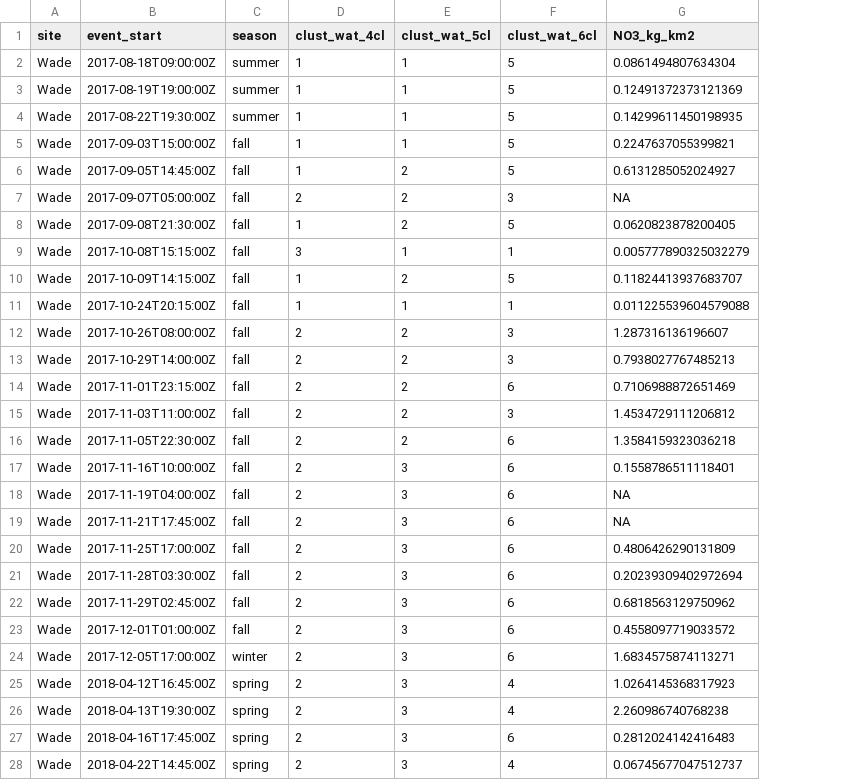
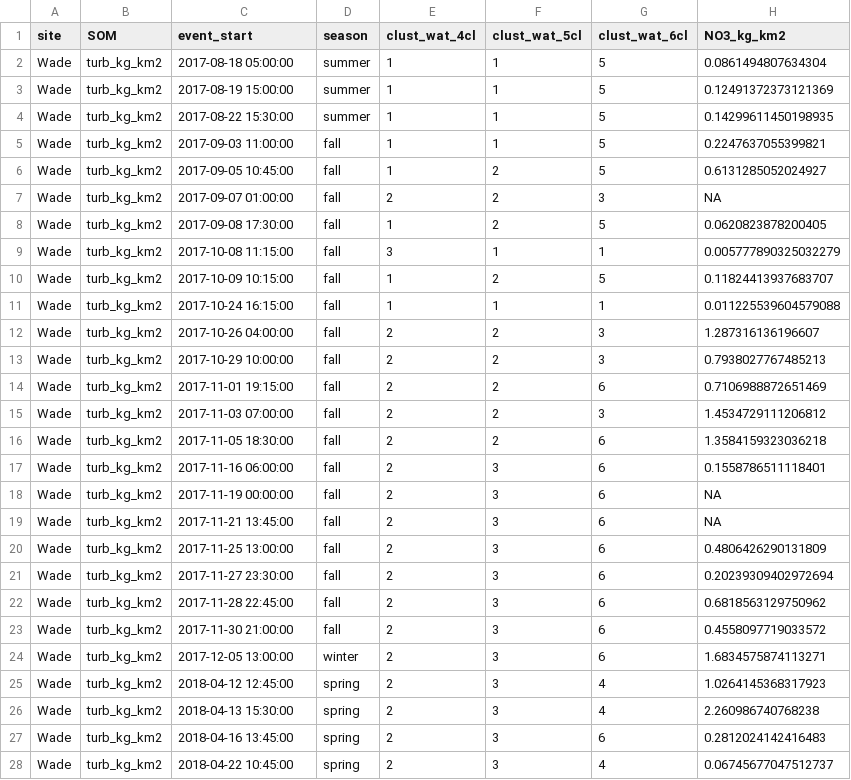
Before and after one commit to dustinkincaid/FluxRegimes, a CSV file: Data/somResults/wade/yields/turb/2021-04-13/Results_wade_withClusters.csv, drawn as a sheet; only a part is shown; addresses are those after the commit; the diff covers the shown part only; the diff names each change by its address in the sheet, - before the commit and + after, or states it on an @@ line.

Commit message:
Fixed the write_csv command so that when the result file is written, the event_start date is written as a character vector to avoid issues with time zone conversions

```diff
--- a/Data/somResults/wade/yields/turb/2021-04-13/Results_wade_withClusters.csv
+++ b/Data/somResults/wade/yields/turb/2021-04-13/Results_wade_withClusters.csv
+column B (SOM), rows 2-28: all turb_kg_km2
-C2 (event_start): 2017-08-18T09:00:00Z
+C2 (event_start): 2017-08-18 05:00:00
-C3 (event_start): 2017-08-19T19:00:00Z
+C3 (event_start): 2017-08-19 15:00:00
-C4 (event_start): 2017-08-22T19:30:00Z
+C4 (event_start): 2017-08-22 15:30:00
-C5 (event_start): 2017-09-03T15:00:00Z
+C5 (event_start): 2017-09-03 11:00:00
-C6 (event_start): 2017-09-05T14:45:00Z
+C6 (event_start): 2017-09-05 10:45:00
-C7 (event_start): 2017-09-07T05:00:00Z
+C7 (event_start): 2017-09-07 01:00:00
-C8 (event_start): 2017-09-08T21:30:00Z
+C8 (event_start): 2017-09-08 17:30:00
-C9 (event_start): 2017-10-08T15:15:00Z
+C9 (event_start): 2017-10-08 11:15:00
-C10 (event_start): 2017-10-09T14:15:00Z
+C10 (event_start): 2017-10-09 10:15:00
-C11 (event_start): 2017-10-24T20:15:00Z
+C11 (event_start): 2017-10-24 16:15:00
-C12 (event_start): 2017-10-26T08:00:00Z
+C12 (event_start): 2017-10-26 04:00:00
-C13 (event_start): 2017-10-29T14:00:00Z
+C13 (event_start): 2017-10-29 10:00:00
-C14 (event_start): 2017-11-01T23:15:00Z
+C14 (event_start): 2017-11-01 19:15:00
-C15 (event_start): 2017-11-03T11:00:00Z
+C15 (event_start): 2017-11-03 07:00:00
-C16 (event_start): 2017-11-05T22:30:00Z
+C16 (event_start): 2017-11-05 18:30:00
-C17 (event_start): 2017-11-16T10:00:00Z
+C17 (event_start): 2017-11-16 06:00:00
-C18 (event_start): 2017-11-19T04:00:00Z
+C18 (event_start): 2017-11-19 00:00:00
-C19 (event_start): 2017-11-21T17:45:00Z
+C19 (event_start): 2017-11-21 13:45:00
-C20 (event_start): 2017-11-25T17:00:00Z
+C20 (event_start): 2017-11-25 13:00:00
-C21 (event_start): 2017-11-28T03:30:00Z
+C21 (event_start): 2017-11-27 23:30:00
-C22 (event_start): 2017-11-29T02:45:00Z
+C22 (event_start): 2017-11-28 22:45:00
-C23 (event_start): 2017-12-01T01:00:00Z
+C23 (event_start): 2017-11-30 21:00:00
-C24 (event_start): 2017-12-05T17:00:00Z
+C24 (event_start): 2017-12-05 13:00:00
-C25 (event_start): 2018-04-12T16:45:00Z
+C25 (event_start): 2018-04-12 12:45:00
-C26 (event_start): 2018-04-13T19:30:00Z
+C26 (event_start): 2018-04-13 15:30:00
-C27 (event_start): 2018-04-16T17:45:00Z
+C27 (event_start): 2018-04-16 13:45:00
-C28 (event_start): 2018-04-22T14:45:00Z
+C28 (event_start): 2018-04-22 10:45:00
```
Also changed, not shown: 79 edited cells elsewhere in this file, Data/somResults/hford/yields/NO3/2021-04-08/Results_hford_withClusters.csv, Data/somResults/hford/yields/turb/2021-04-09/Results_hford_withClusters.csv, 13 other files.
